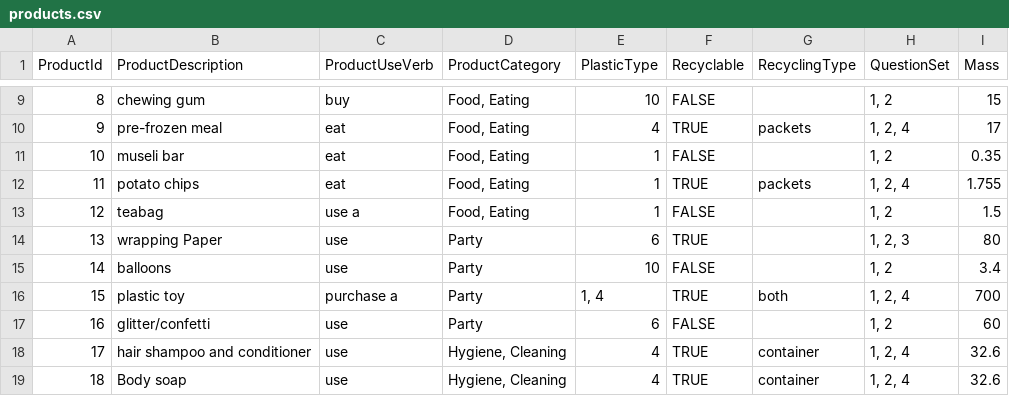
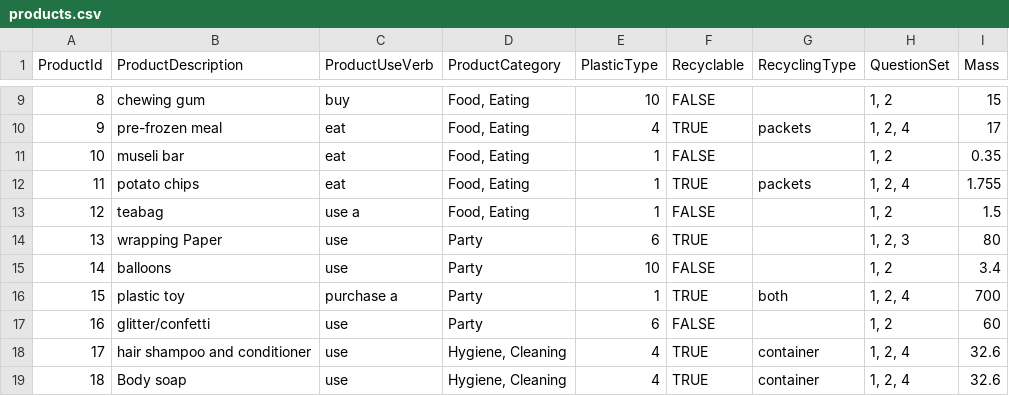
Before and after one commit to clleboeuf/PlasticReductionProject, a CSV file: PlasticReductionProject/DAL/products.csv, drawn as a sheet; only a part is shown, gaps mark what is left out; the diff covers the shown part only.

```diff
--- a/PlasticReductionProject/DAL/products.csv
+++ b/PlasticReductionProject/DAL/products.csv
@@ -15,3 +15,3 @@
 14,balloons,use,Party,10,FALSE,,"1, 2",3.4
-15,plastic toy,purchase a ,Party,"1, 4",TRUE,both,"1, 2, 4",700
+15,plastic toy,purchase a ,Party,1,TRUE,both,"1, 2, 4",700
 16,glitter/confetti,use,Party,6,FALSE,,"1, 2",60
```
Also changed, not shown: 13 edited cells elsewhere in this file, 9 other files.
